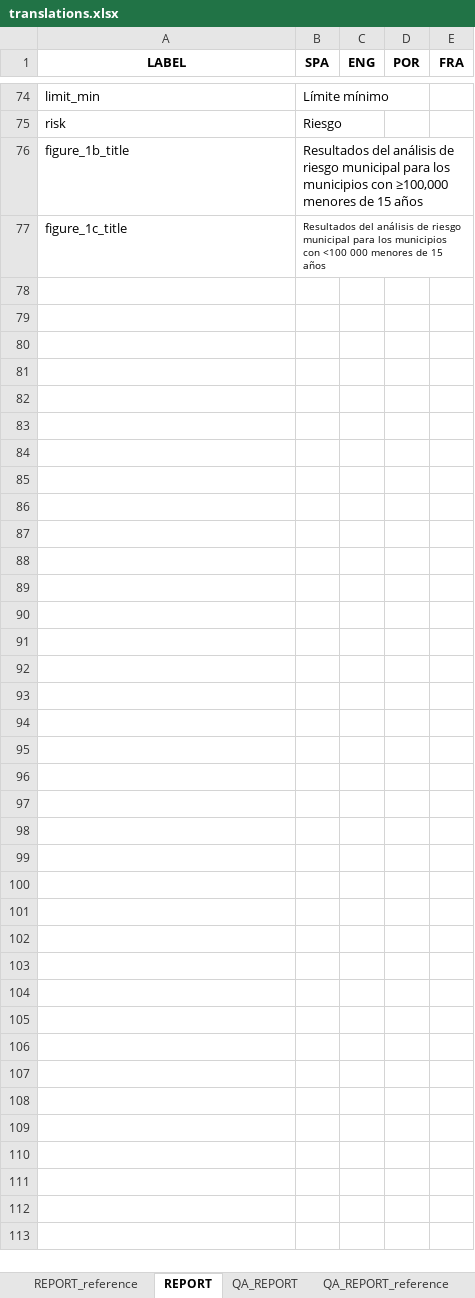
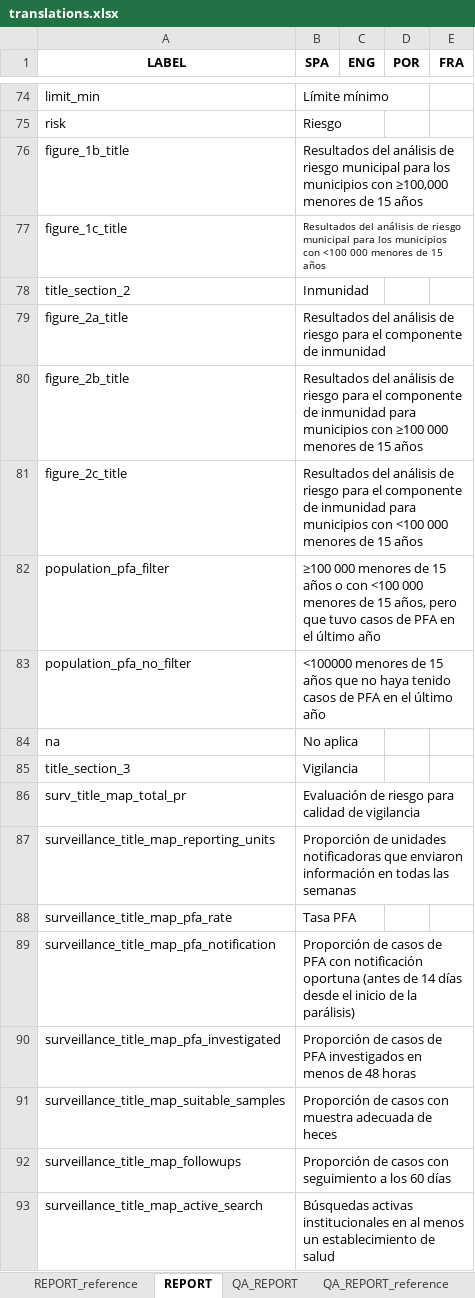
Before and after one commit to Oliversinn/polio-risk, an Excel workbook: src/R/translations.xlsx, sheet REPORT, drawn as a sheet; only a part is shown, gaps mark what is left out; values as stored, in another font and other column widths than the file's, no borders; the diff names each change by its address in the sheet, - before the commit and + after, or states it on an @@ line.

```diff
--- a/src/R/translations.xlsx (sheet REPORT)
+++ b/src/R/translations.xlsx (sheet REPORT)
+row 78: title_section_2 | Inmunidad
+row 79: figure_2a_title | Resultados del análisis de riesgo para el componente de inmunidad
+row 80: figure_2b_title | Resultados del análisis de riesgo para el componente de inmunidad para municipios con ≥100 000 menores de 15 años
+row 81: figure_2c_title | Resultados del análisis de riesgo para el componente de inmunidad para municipios con <100 000 menores de 15 años
+row 82: population_pfa_filter | ≥100 000 menores de 15 años o con <100 000 menores de 15 años, pero que tuvo casos de PFA en el último año
+row 83: population_pfa_no_filter | <100000 menores de 15 años que no haya tenido casos de PFA en el último año
+row 84: na | No aplica
+row 85: title_section_3 | Vigilancia
+row 86: surv_title_map_total_pr | Evaluación de riesgo para calidad de vigilancia
+row 87: surveillance_title_map_reporting_units | Proporción de unidades notificadoras que enviaron información en todas las semanas
+row 88: surveillance_title_map_pfa_rate | Tasa PFA
+row 89: surveillance_title_map_pfa_notification | Proporción de casos de PFA con notificación oportuna (antes de 14 días desde el inicio de la parálisis)
+row 90: surveillance_title_map_pfa_investigated | Proporción de casos de PFA investigados en menos de 48 horas
+row 91: surveillance_title_map_suitable_samples | Proporción de casos con muestra adecuada de heces
+row 92: surveillance_title_map_followups | Proporción de casos con seguimiento a los 60 días
+row 93: surveillance_title_map_active_search | Búsquedas activas institucionales en al menos un establecimiento de salud
```
Also changed, not shown: 4 other files.
